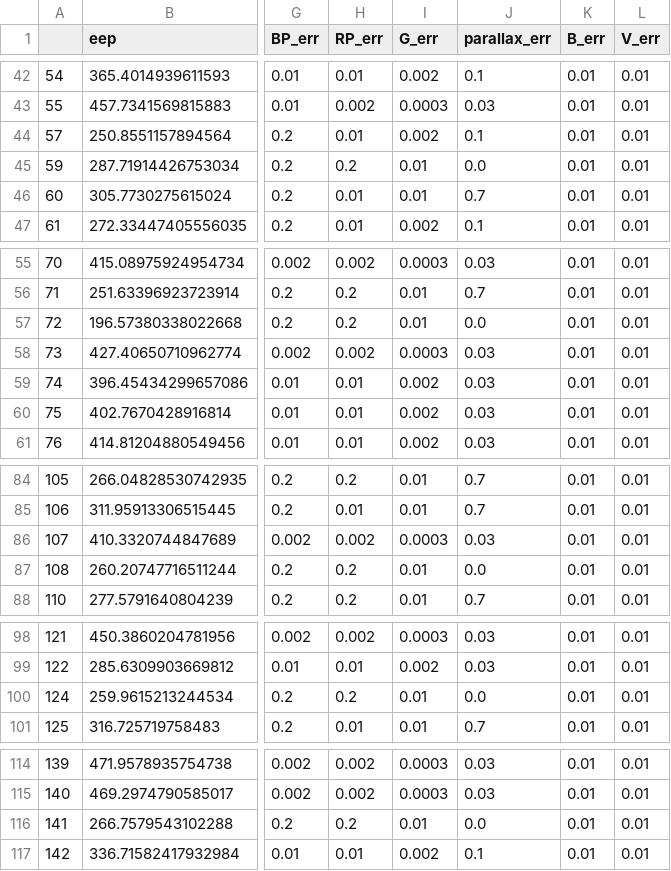
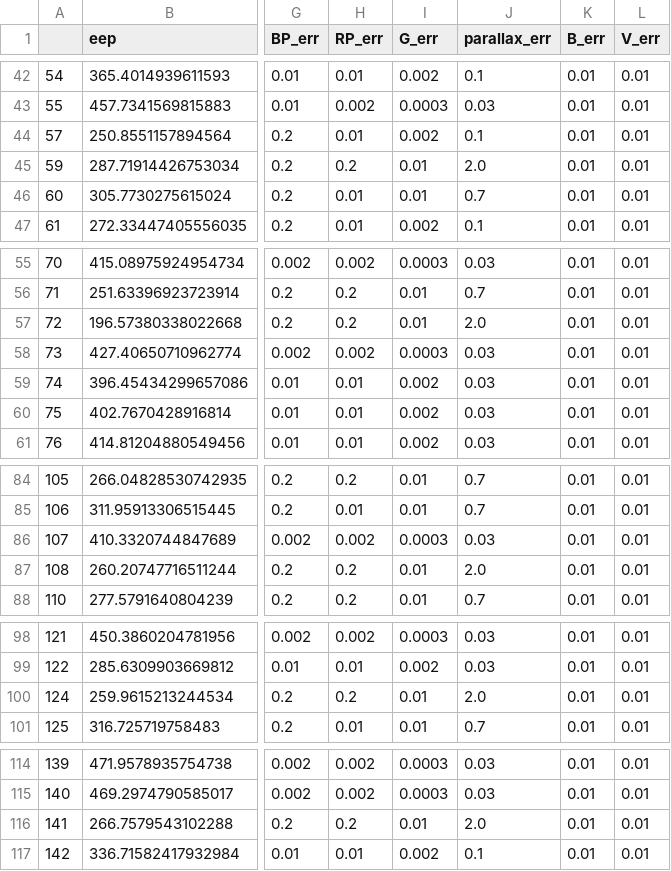
Before and after one commit to RuthAngus/stardate, a CSV file: paper/code/data/simulated_data1.csv, drawn as a sheet; only a part is shown, gaps mark what is left out; the diff covers the shown part only; the diff names each change by its address in the sheet, - before the commit and + after, or states it on an @@ line.

Commit message:
fixing parallax bug

```diff
--- a/paper/code/data/simulated_data1.csv
+++ b/paper/code/data/simulated_data1.csv
-J45 (parallax_err): 0.0
+J45 (parallax_err): 2.0
-J57 (parallax_err): 0.0
+J57 (parallax_err): 2.0
-J87 (parallax_err): 0.0
+J87 (parallax_err): 2.0
-J100 (parallax_err): 0.0
+J100 (parallax_err): 2.0
-J116 (parallax_err): 0.0
+J116 (parallax_err): 2.0
```
Also changed, not shown: 19 edited cells elsewhere in this file, paper/code/data/simulated_data10.csv, paper/code/data/simulated_data5.csv.
